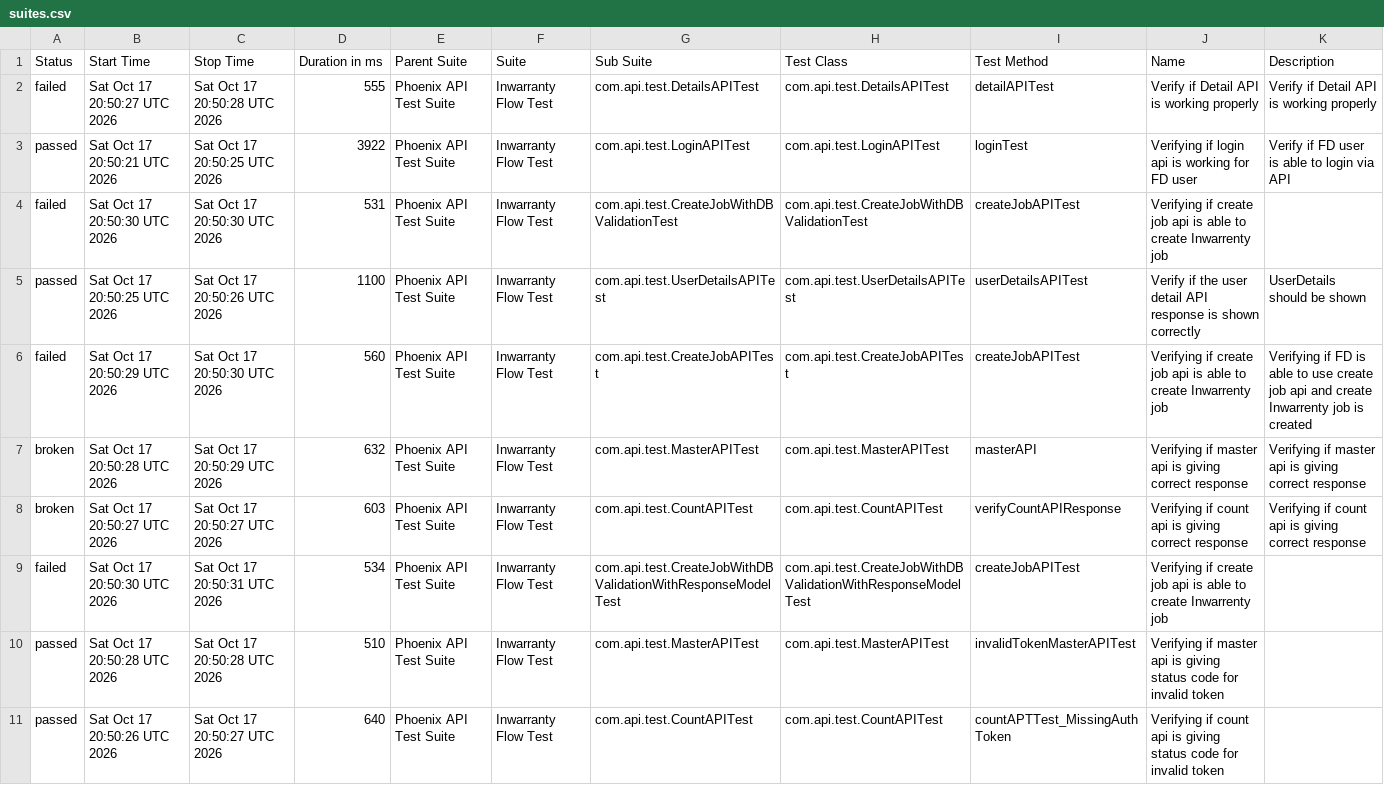
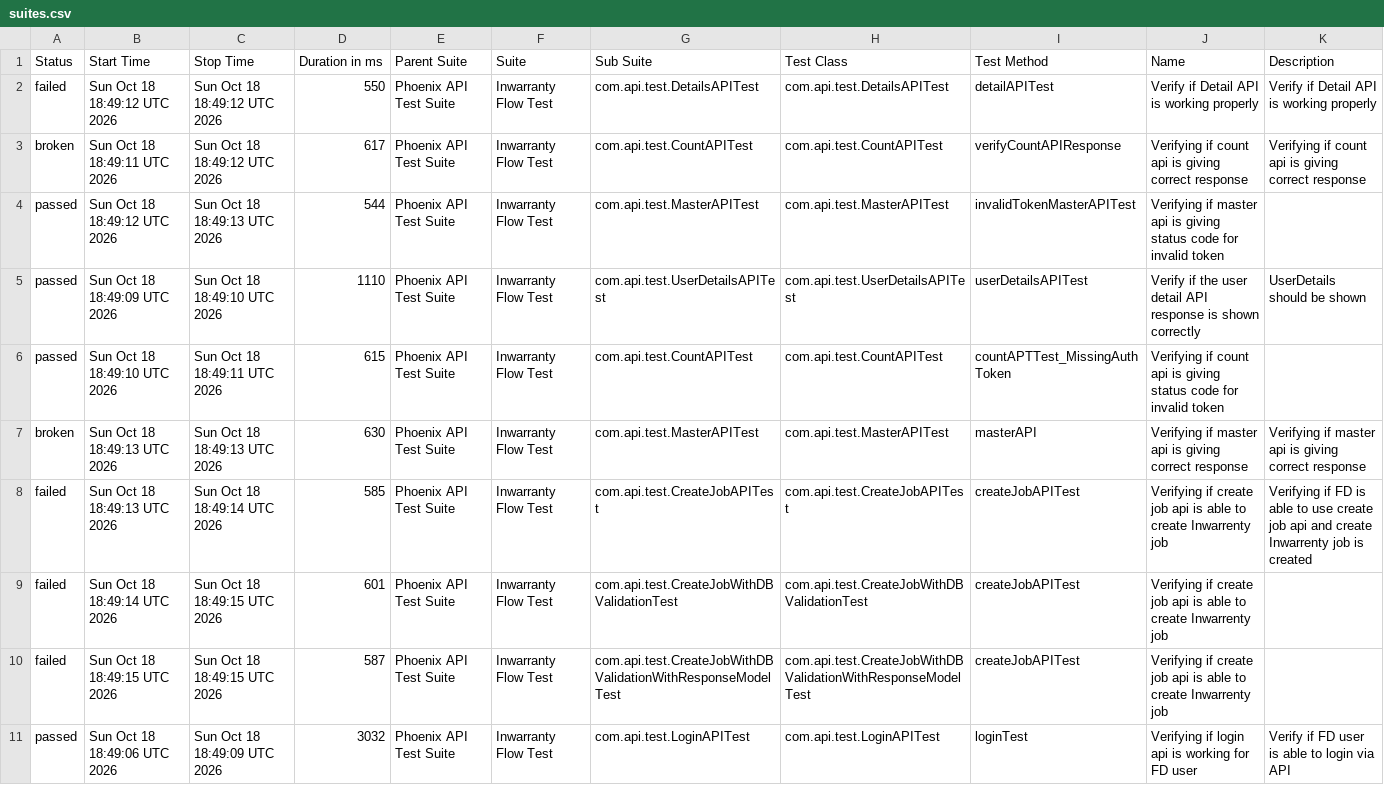
Before and after one commit to manasi7830/PhoneixTestAutomationFramework, a CSV file: data/suites.csv, drawn as a sheet; removed rows and columns are numbered as before the commit, all else as after; the diff names each change by its address in the sheet, - before the commit and + after, or states it on an @@ line.

```diff
--- a/data/suites.csv
+++ b/data/suites.csv
-B2 (Start Time): Sat Oct 17 20:50:27 UTC 2026
+B2 (Start Time): Sun Oct 18 18:49:12 UTC 2026
-C2 (Stop Time): Sat Oct 17 20:50:28 UTC 2026
+C2 (Stop Time): Sun Oct 18 18:49:12 UTC 2026
-D2 (Duration in ms): 555
+D2 (Duration in ms): 550
+row 3: broken | Sun Oct 18 18:49:11 UTC 2026 | Sun Oct 18 18:49:12 UTC 2026 | 617 | Phoenix API Test Suite | Inwarranty Flow Test | com.api.test.CountAPITest | com.api.test.CountAPITest | verifyCountAPIResponse | Verifying if count api is giving correct response | Verifying if count api is giving correct response
-B4 (Start Time): Sat Oct 17 20:50:21 UTC 2026
+B4 (Start Time): Sun Oct 18 18:49:12 UTC 2026
-C4 (Stop Time): Sat Oct 17 20:50:25 UTC 2026
+C4 (Stop Time): Sun Oct 18 18:49:13 UTC 2026
-D4 (Duration in ms): 3922
+D4 (Duration in ms): 544
-G4 (Sub Suite): com.api.test.LoginAPITest
+G4 (Sub Suite): com.api.test.MasterAPITest
-H4 (Test Class): com.api.test.LoginAPITest
+H4 (Test Class): com.api.test.MasterAPITest
-I4 (Test Method): loginTest
+I4 (Test Method): invalidTokenMasterAPITest
-J4 (Name): Verifying if login api is working for FD user
+J4 (Name): Verifying if master api is giving status code for invalid token
-K4 (Description): Verify if FD user is able to login via API
+K4 (Description): (empty)
-row 4: failed | Sat Oct 17 20:50:30 UTC 2026 | Sat Oct 17 20:50:30 UTC 2026 | 531 | Phoenix API Test Suite | Inwarranty Flow Test | com.api.test.CreateJobWithDBValidationTest | com.api.test.CreateJobWithDBValidationTest | createJobAPITest | Verifying if create job api is able to create Inwarrenty job
-B5 (Start Time): Sat Oct 17 20:50:25 UTC 2026
+B5 (Start Time): Sun Oct 18 18:49:09 UTC 2026
-C5 (Stop Time): Sat Oct 17 20:50:26 UTC 2026
+C5 (Stop Time): Sun Oct 18 18:49:10 UTC 2026
-D5 (Duration in ms): 1100
+D5 (Duration in ms): 1110
-row 6: failed | Sat Oct 17 20:50:29 UTC 2026 | Sat Oct 17 20:50:30 UTC 2026 | 560 | Phoenix API Test Suite | Inwarranty Flow Test | com.api.test.CreateJobAPITest | com.api.test.CreateJobAPITest | createJobAPITest | Verifying if create job api is able to create Inwarrenty job | Verifying if FD is able to use create job api and create Inwarrenty job is created
+row 6: passed | Sun Oct 18 18:49:10 UTC 2026 | Sun Oct 18 18:49:11 UTC 2026 | 615 | Phoenix API Test Suite | Inwarranty Flow Test | com.api.test.CountAPITest | com.api.test.CountAPITest | countAPTTest_MissingAuthToken | Verifying if count api is giving status code for invalid token
-B7 (Start Time): Sat Oct 17 20:50:28 UTC 2026
+B7 (Start Time): Sun Oct 18 18:49:13 UTC 2026
-C7 (Stop Time): Sat Oct 17 20:50:29 UTC 2026
+C7 (Stop Time): Sun Oct 18 18:49:13 UTC 2026
-D7 (Duration in ms): 632
+D7 (Duration in ms): 630
-row 8: broken | Sat Oct 17 20:50:27 UTC 2026 | Sat Oct 17 20:50:27 UTC 2026 | 603 | Phoenix API Test Suite | Inwarranty Flow Test | com.api.test.CountAPITest | com.api.test.CountAPITest | verifyCountAPIResponse | Verifying if count api is giving correct response | Verifying if count api is giving correct response
+row 8: failed | Sun Oct 18 18:49:13 UTC 2026 | Sun Oct 18 18:49:14 UTC 2026 | 585 | Phoenix API Test Suite | Inwarranty Flow Test | com.api.test.CreateJobAPITest | com.api.test.CreateJobAPITest | createJobAPITest | Verifying if create job api is able to create Inwarrenty job | Verifying if FD is able to use create job api and create Inwarrenty job is created
+row 9: failed | Sun Oct 18 18:49:14 UTC 2026 | Sun Oct 18 18:49:15 UTC 2026 | 601 | Phoenix API Test Suite | Inwarranty Flow Test | com.api.test.CreateJobWithDBValidationTest | com.api.test.CreateJobWithDBValidationTest | createJobAPITest | Verifying if create job api is able to create Inwarrenty job
-B10 (Start Time): Sat Oct 17 20:50:30 UTC 2026
+B10 (Start Time): Sun Oct 18 18:49:15 UTC 2026
-C10 (Stop Time): Sat Oct 17 20:50:31 UTC 2026
+C10 (Stop Time): Sun Oct 18 18:49:15 UTC 2026
-D10 (Duration in ms): 534
+D10 (Duration in ms): 587
-row 10: passed | Sat Oct 17 20:50:28 UTC 2026 | Sat Oct 17 20:50:28 UTC 2026 | 510 | Phoenix API Test Suite | Inwarranty Flow Test | com.api.test.MasterAPITest | com.api.test.MasterAPITest | invalidTokenMasterAPITest | Verifying if master api is giving status code for invalid token
-B11 (Start Time): Sat Oct 17 20:50:26 UTC 2026
+B11 (Start Time): Sun Oct 18 18:49:06 UTC 2026
-C11 (Stop Time): Sat Oct 17 20:50:27 UTC 2026
+C11 (Stop Time): Sun Oct 18 18:49:09 UTC 2026
-D11 (Duration in ms): 640
+D11 (Duration in ms): 3032
-G11 (Sub Suite): com.api.test.CountAPITest
+G11 (Sub Suite): com.api.test.LoginAPITest
-H11 (Test Class): com.api.test.CountAPITest
+H11 (Test Class): com.api.test.LoginAPITest
-I11 (Test Method): countAPTTest_MissingAuthToken
+I11 (Test Method): loginTest
-J11 (Name): Verifying if count api is giving status code for invalid token
+J11 (Name): Verifying if login api is working for FD user
-K11 (Description): (empty)
+K11 (Description): Verify if FD user is able to login via API
```
Also changed, not shown: data/behaviors.csv, 58 other files.
